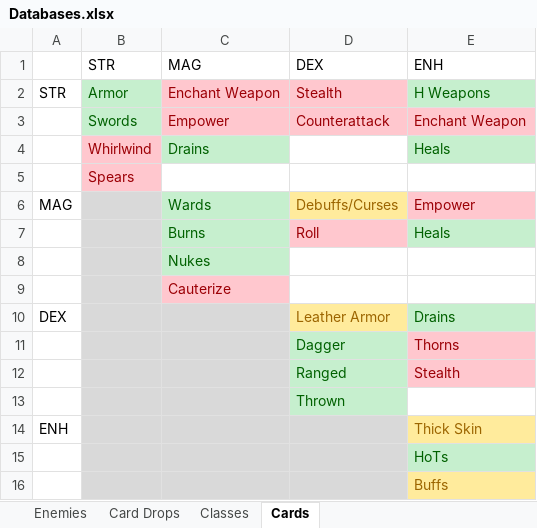
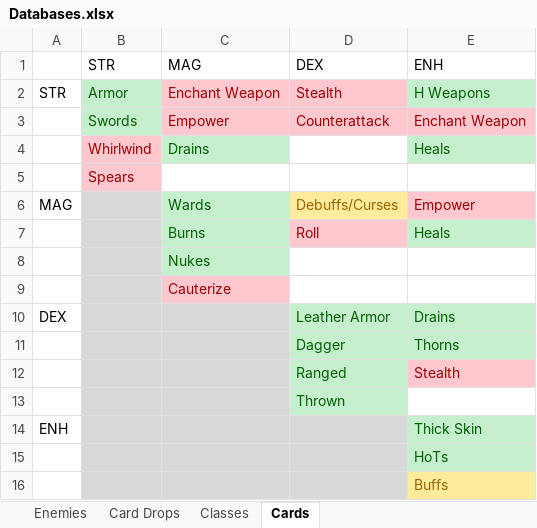
Before and after one commit to zacharydwaller/Dungeon-Decks, an Excel workbook: Assets/ScriptableObjects/Databases/Databases.xlsx, sheet Cards, drawn as a sheet; values as stored, in another font and other column widths than the file's, no borders; the diff names each change by its address in the sheet, - before the commit and + after, or states it on an @@ line.

Commit message:
Added new cards to card pools

```diff
--- a/Assets/ScriptableObjects/Databases/Databases.xlsx (sheet Cards)
+++ b/Assets/ScriptableObjects/Databases/Databases.xlsx (sheet Cards)
@@ D10 fill: #FFEB9C → #C6EFCE, text colour: #9C6500 → #006100 @@
@@ E11 fill: #FFC7CE → #C6EFCE, text colour: #9C0006 → #006100 @@
@@ E14 fill: #FFEB9C → #C6EFCE, text colour: #9C6500 → #006100 @@
```
Also changed, not shown: 3 other files.
